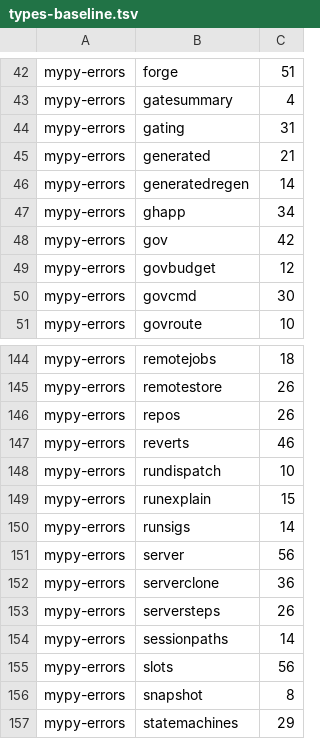
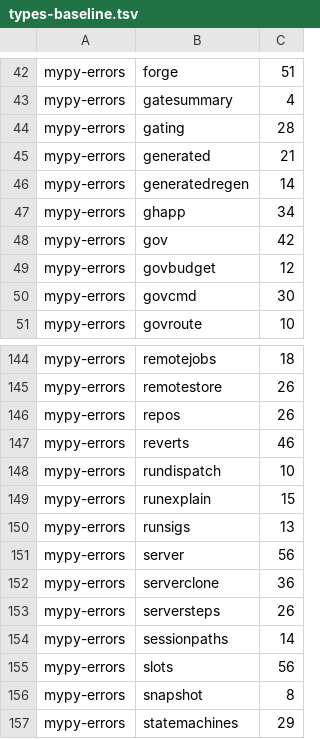
Before and after one commit to pawelkrupinski/agentctl, a TSV file: quality/types-baseline.tsv, drawn as a sheet; only a part is shown, gaps mark what is left out.

```diff
--- a/quality/types-baseline.tsv
+++ b/quality/types-baseline.tsv
@@ -43,3 +43,3 @@ mypy-errors	forge	51
 mypy-errors	gatesummary	4
-mypy-errors	gating	31
+mypy-errors	gating	28
 mypy-errors	generated	21
@@ -149,3 +149,3 @@ mypy-errors	rundispatch	10
 mypy-errors	runexplain	15
-mypy-errors	runsigs	14
+mypy-errors	runsigs	13
 mypy-errors	server	56
```
Also changed, not shown: quality/quality-baseline.tsv, 6 other files.
